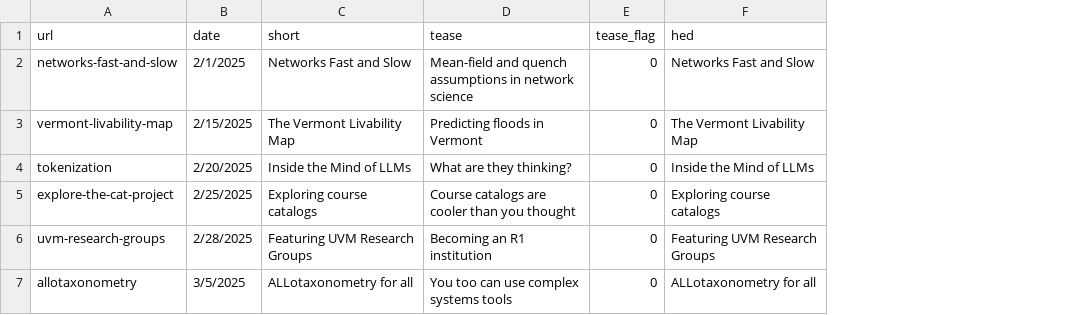
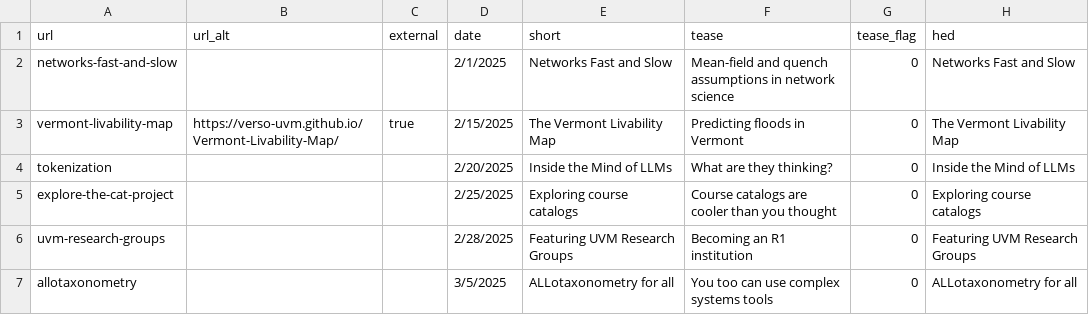
Before and after one commit to Vermont-Complex-Systems/complex-stories, a CSV file: src/data/stories.csv, drawn as a sheet; only a part is shown; the diff names each change by its address in the sheet, - before the commit and + after, or states it on an @@ line.

Commit message:
handling external urls

```diff
--- a/src/data/stories.csv
+++ b/src/data/stories.csv
+column B (url_alt), row 3: https://verso-uvm.github.io/Vermont-Livability-Map/
+column C (external), row 3: true
```
Also changed, not shown: 3 other files.
